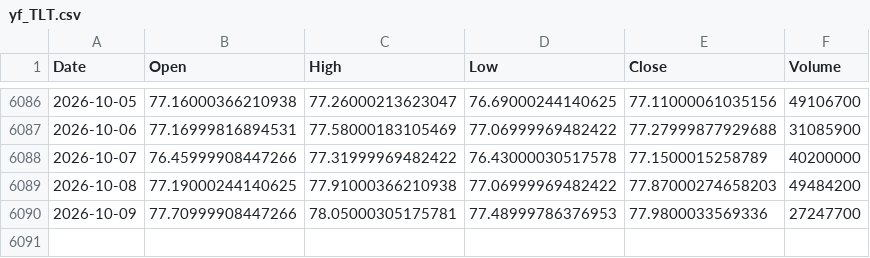
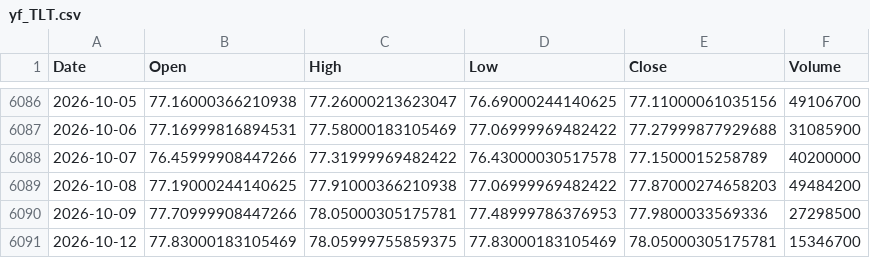
Before and after one commit to kuna9457/Harshit_Gold, a CSV file: data/cache/yf_TLT.csv, drawn as a sheet; only a part is shown, gaps mark what is left out.

```diff
--- a/data/cache/yf_TLT.csv
+++ b/data/cache/yf_TLT.csv
@@ -6089,2 +6089,3 @@ Date,Open,High,Low,Close,Volume
 2026-10-08,77.19000244140625,77.91000366210938,77.06999969482422,77.87000274658203,49484200
-2026-10-09,77.70999908447266,78.05000305175781,77.48999786376953,77.9800033569336,27247700
+2026-10-09,77.70999908447266,78.05000305175781,77.48999786376953,77.9800033569336,27298500
+2026-10-12,77.83000183105469,78.05999755859375,77.83000183105469,78.05000305175781,15346700
```
Also changed, not shown: data/cache/yf_GC_F.csv, data/cache/yf_IEF.csv, 9 other files.
